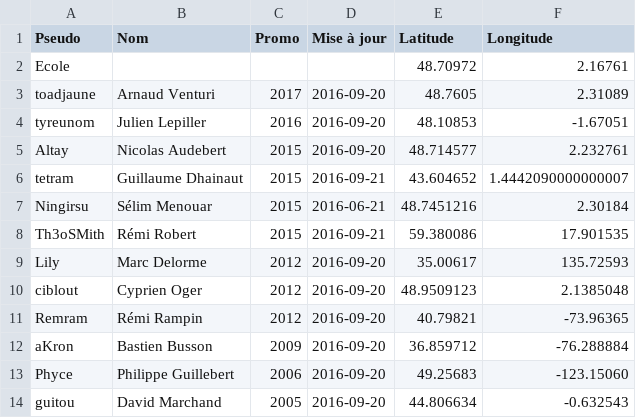
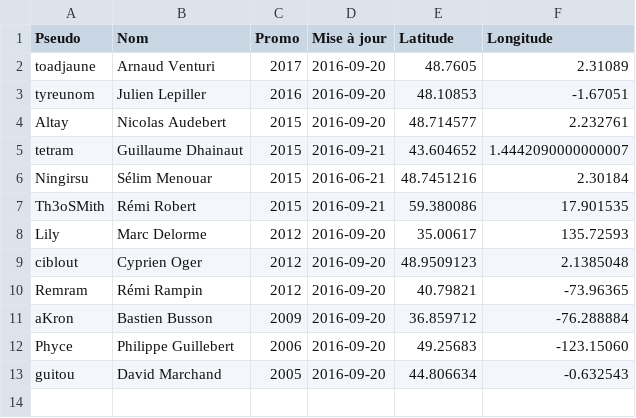
Before and after one commit to supelec-rezo/map, a CSV file: map.csv, drawn as a sheet.

Commit message:
Enlève l'école du CSV
Ça peut être ajouté comme un autre layer, avec un autre style.

```diff
--- a/map.csv
+++ b/map.csv
@@ -1,3 +1,2 @@
 Pseudo,Nom,Promo,Mise à jour,Latitude,Longitude
-Ecole,,,,48.70972,2.16761
 toadjaune,Arnaud Venturi,2017,2016-09-20,48.7605,2.31089
```
